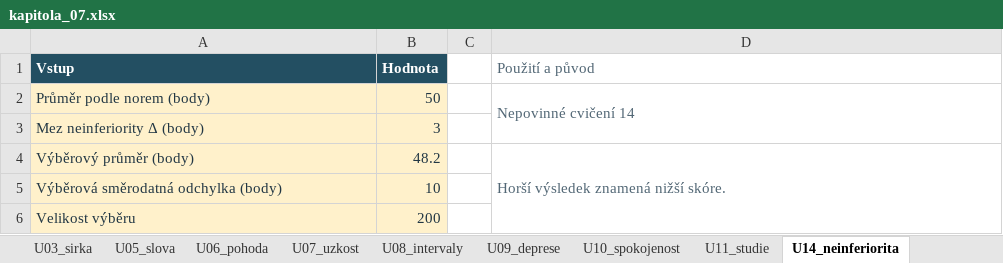
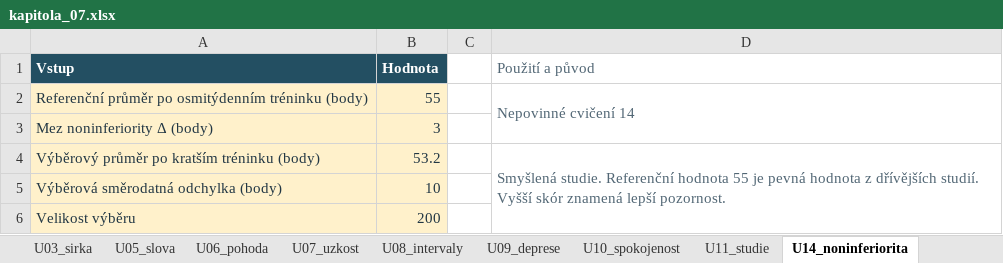
Before and after one commit to reckak/statistics-for-psychology, an Excel workbook: data/kapitola_07.xlsx, sheet U14_noninferiorita, drawn as a sheet; values as stored, in another font and other column widths than the file's, no borders; removed rows and columns are numbered as before the commit, all else as after; the diff names each change by its address in the sheet, - before the commit and + after, or states it on an @@ line.

```diff
--- a/data/kapitola_07.xlsx (sheet U14_noninferiorita)
+++ b/data/kapitola_07.xlsx (sheet U14_noninferiorita)
-sheet tab: U14_neinferiorita
+sheet tab: U14_noninferiorita
-row 2: Průměr podle norem (body) | 50 |  | Nepovinné cvičení 14
+row 2: Referenční průměr po osmitýdenním tréninku (body) | 55 |  | Nepovinné cvičení 14
-A3 (Vstup): Mez neinferiority Δ (body)
+A3 (Vstup): Mez noninferiority Δ (body)
-row 4: Výběrový průměr (body) | 48.2 |  | Horší výsledek znamená nižší skóre.
+row 4: Výběrový průměr po kratším tréninku (body) | 53.2 |  | Smyšlená studie. Referenční hodnota 55 je pevná hodnota z dřívějších studií. Vyšší skór znamená lepší pozornost.
```
Also changed, not shown: sheet Studie_ekv, sheet Interval_t, sheet T_test, sheet Prehled, sheet Pozornost, 33 other files.
